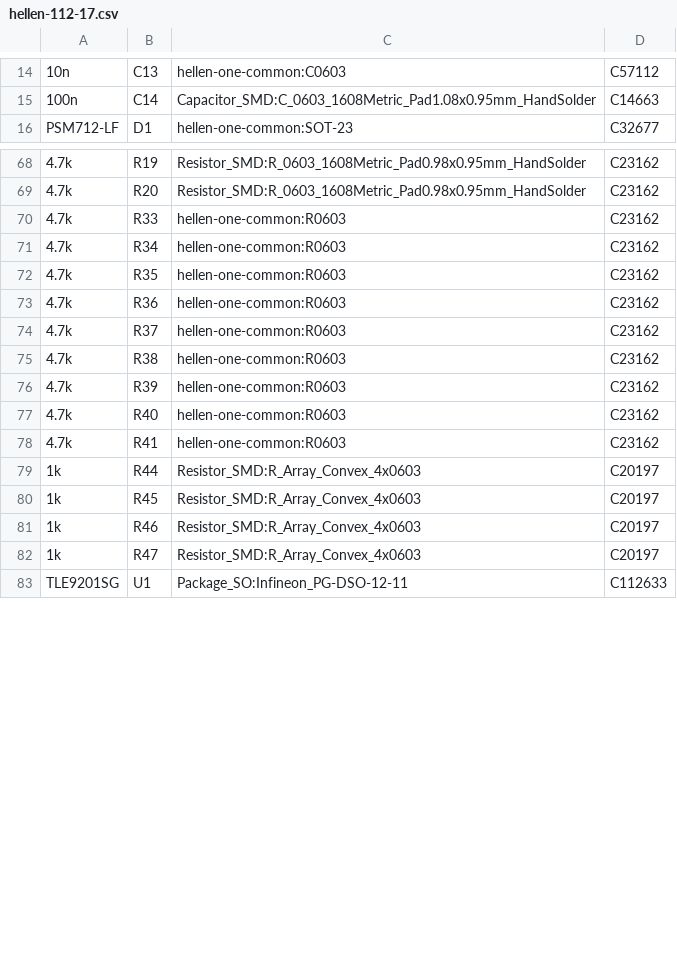
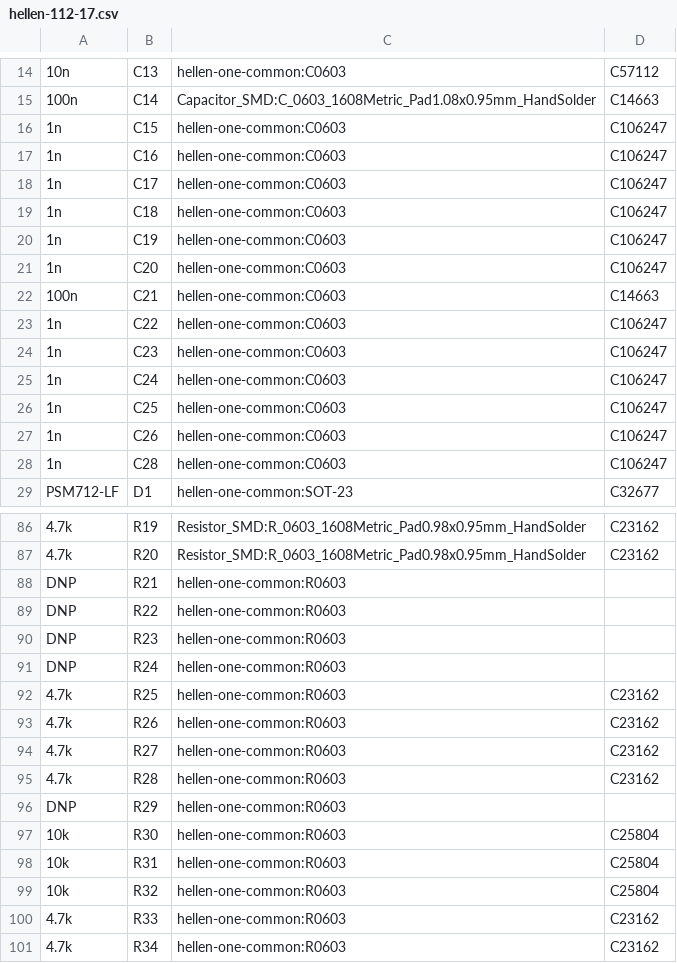
Before and after one commit to rusefi/hellen-112-17, a CSV file: gerber/hellen-112-17.csv, drawn as a sheet; only a part is shown, gaps mark what is left out; the shorter side is filled out with more unchanged rows; the diff covers the shown part only.

```diff
--- a/gerber/hellen-112-17.csv
+++ b/gerber/hellen-112-17.csv
@@ -15,2 +15,15 @@
 "100n","C14","Capacitor_SMD:C_0603_1608Metric_Pad1.08x0.95mm_HandSolder","C14663"
+"1n","C15","hellen-one-common:C0603","C106247"
+"1n","C16","hellen-one-common:C0603","C106247"
+"1n","C17","hellen-one-common:C0603","C106247"
+"1n","C18","hellen-one-common:C0603","C106247"
+"1n","C19","hellen-one-common:C0603","C106247"
+"1n","C20","hellen-one-common:C0603","C106247"
+"100n","C21","hellen-one-common:C0603","C14663"
+"1n","C22","hellen-one-common:C0603","C106247"
+"1n","C23","hellen-one-common:C0603","C106247"
+"1n","C24","hellen-one-common:C0603","C106247"
+"1n","C25","hellen-one-common:C0603","C106247"
+"1n","C26","hellen-one-common:C0603","C106247"
+"1n","C28","hellen-one-common:C0603","C106247"
 "PSM712-LF","D1","hellen-one-common:SOT-23","C32677"
@@ -69,2 +87,14 @@
 "4.7k","R20","Resistor_SMD:R_0603_1608Metric_Pad0.98x0.95mm_HandSolder","C23162"
+"DNP","R21","hellen-one-common:R0603",""
+"DNP","R22","hellen-one-common:R0603",""
+"DNP","R23","hellen-one-common:R0603",""
+"DNP","R24","hellen-one-common:R0603",""
+"4.7k","R25","hellen-one-common:R0603","C23162"
+"4.7k","R26","hellen-one-common:R0603","C23162"
+"4.7k","R27","hellen-one-common:R0603","C23162"
+"4.7k","R28","hellen-one-common:R0603","C23162"
+"DNP","R29","hellen-one-common:R0603",""
+"10k","R30","hellen-one-common:R0603","C25804"
+"10k","R31","hellen-one-common:R0603","C25804"
+"10k","R32","hellen-one-common:R0603","C25804"
 "4.7k","R33","hellen-one-common:R0603","C23162"
```
Also changed, not shown: 14 added rows, 1 removed row and 4 edited cells elsewhere in this file, gerber/hellen-112-17-all-pos.csv, 17 other files.
